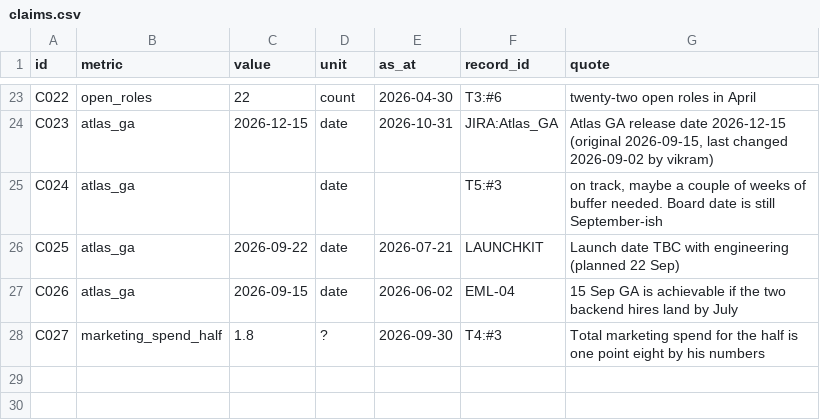
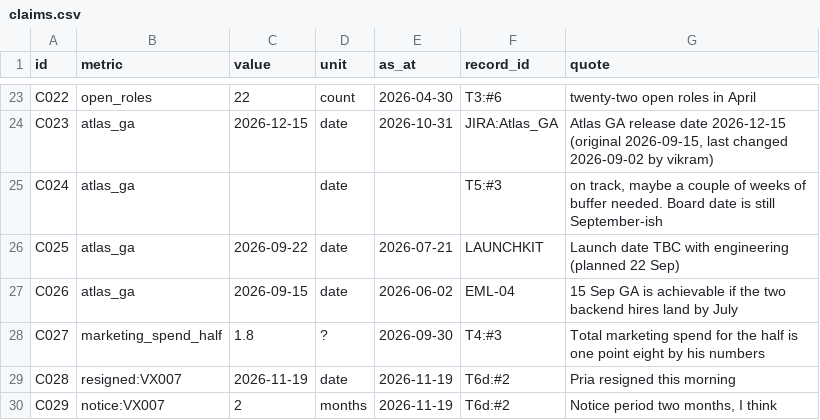
Before and after one commit to Harshitraiii2005/veloxa-cockpit-harshit-rai, a CSV file: curation/claims.csv, drawn as a sheet; only a part is shown, gaps mark what is left out; the diff names each change by its address in the sheet, - before the commit and + after, or states it on an @@ line.

Commit message:
Handle Day 4: Priya's reported resignation and key-person dependencies
T6d: a resignation reported only in a CEO voice note becomes claims
(resigned:VX007, notice:VX007) shown as 'reported' with the notice
'unconfirmed' (A-016). The Atlas answer adds its impact: 62 of 115 open
points, 588 of 843 atlas-engine commits, the rest of the team's pace
(1.6 pts/week), and no invented GA date. The load worry becomes 5/5;
Priya's record, attrition and her agent show the resignation from 19 Nov.

T6c: 'rank everyone by who's likely to quit' is refused and Slack is
reported as not in the data room (D-011). New answer: key-person
dependencies (open Jira points, repo commits, on-call weeks, ledger).

TRANSCRIPT_NOTES TN-34..TN-36 hold the evidence. Tests: 46 questions,
plus checks that none of this appears in an 18 Nov answer.

```diff
--- a/curation/claims.csv
+++ b/curation/claims.csv
+row 29: C028 | resigned:VX007 | 2026-11-19 | date | 2026-11-19 | T6d:#2 | Pria resigned this morning
+row 30: C029 | notice:VX007 | 2 | months | 2026-11-19 | T6d:#2 | Notice period two months, I think
```
Also changed, not shown: 9 other files.
